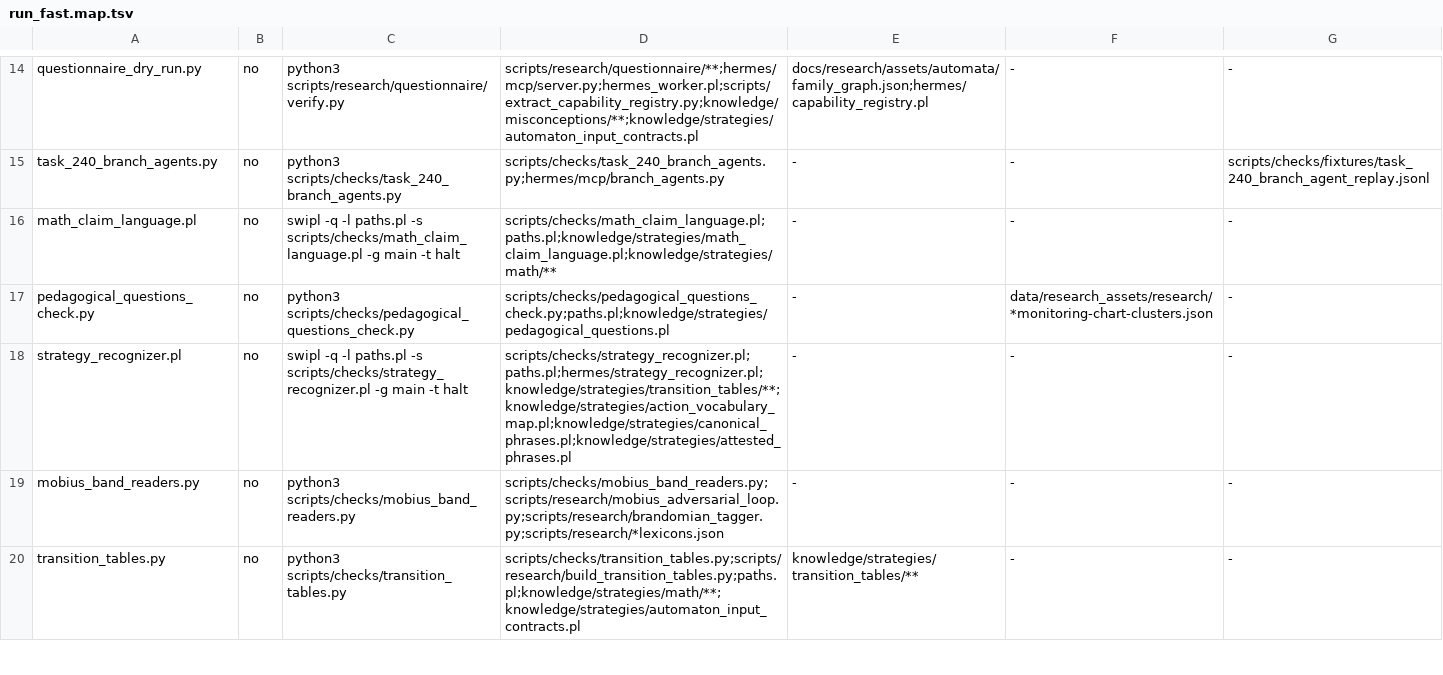
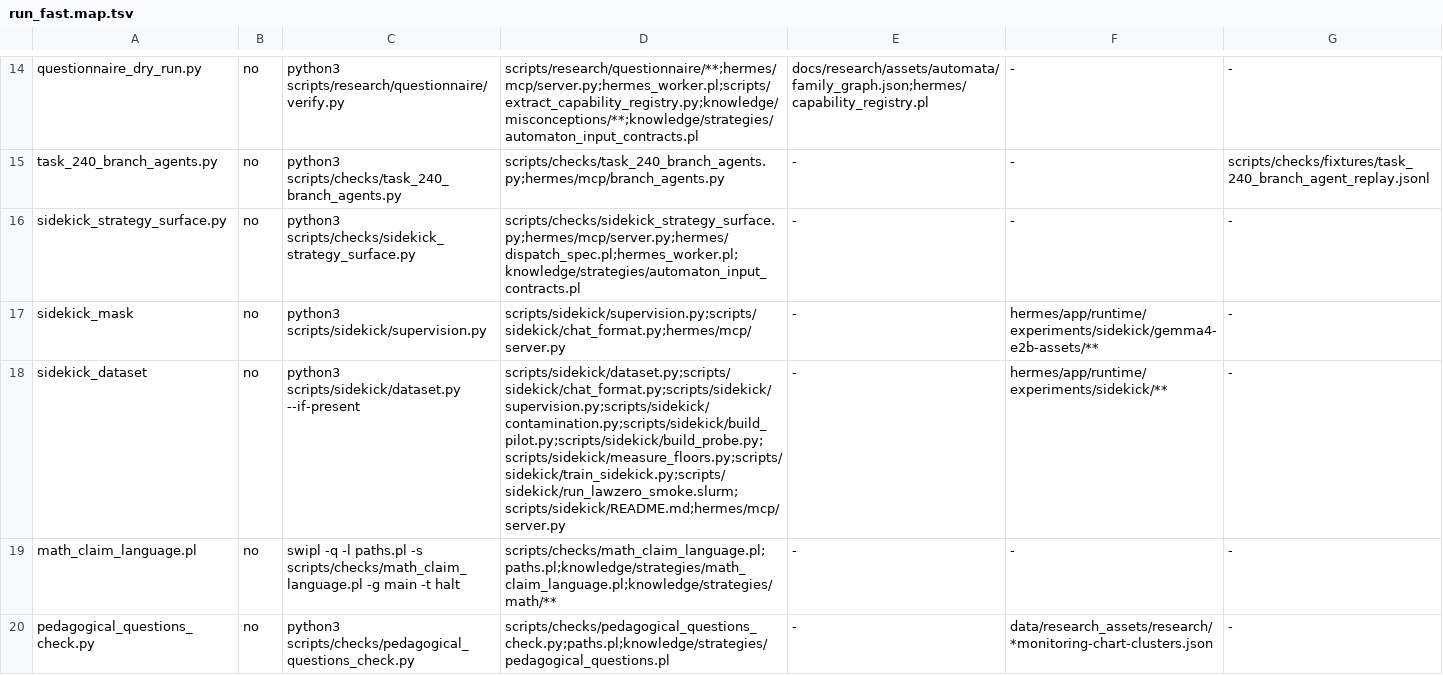
Before and after one commit to TioSavich/hermes, a TSV file: scripts/checks/run_fast.map.tsv, drawn as a sheet; only a part is shown, gaps mark what is left out; the shorter side is filled out with more unchanged rows; the diff names each change by its address in the sheet, - before the commit and + after, or states it on an @@ line.

```diff
--- a/scripts/checks/run_fast.map.tsv
+++ b/scripts/checks/run_fast.map.tsv
+row 16: sidekick_strategy_surface.py | no | python3 scripts/checks/sidekick_strategy_surface.py | scripts/checks/sidekick_strategy_surface.py;hermes/mcp/server.py;hermes/dispatch_spec.pl;hermes_worker.pl;knowledge/strategies/automaton_input_contracts.pl | - | - | -
+row 17: sidekick_mask | no | python3 scripts/sidekick/supervision.py | scripts/sidekick/supervision.py;scripts/sidekick/chat_format.py;hermes/mcp/server.py | - | hermes/app/runtime/experiments/sidekick/gemma4-e2b-assets/** | -
+row 18: sidekick_dataset | no | python3 scripts/sidekick/dataset.py --if-present | scripts/sidekick/dataset.py;scripts/sidekick/chat_format.py;scripts/sidekick/supervision.py;scripts/sidekick/contamination.py;scripts/sidekick/build_pilot.py;scripts/sidekick/build_probe.py;scripts/sidekick/measure_floors.py;scripts/sidekick/train_sidekick.py;scripts/sidekick/run_lawzero_smoke.slurm;scripts/sidekick/README.md;hermes/mcp/server.py | - | hermes/app/runtime/experiments/sidekick/** | -
```
Also changed, not shown: 13 other files.
